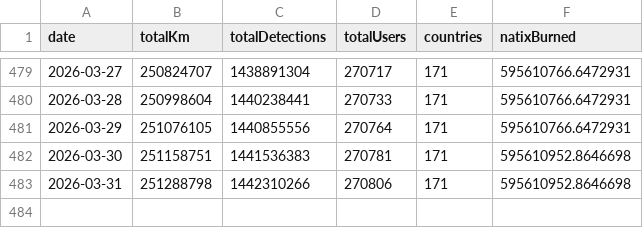
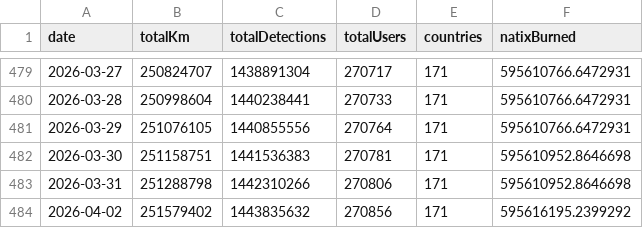
Before and after one commit to torrocus/natix, a CSV file: natix_metrics.csv, drawn as a sheet; only a part is shown, gaps mark what is left out.

Commit message:
Add DePIN stats data for 2026-04-02

```diff
--- a/natix_metrics.csv
+++ b/natix_metrics.csv
@@ -483 +483,2 @@ date,totalKm,totalDetections,totalUsers,countries,natixBurned
 2026-03-31,251288798,1442310266,270806,171,595610952.8646698
+2026-04-02,251579402,1443835632,270856,171,595616195.2399292
```
Also changed, not shown: nubila_node_count.csv.
